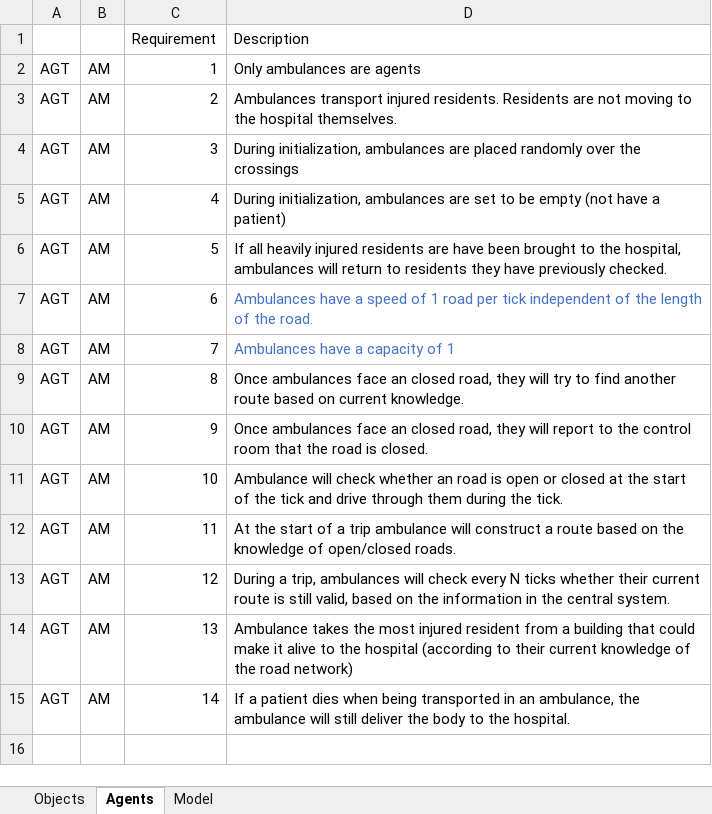
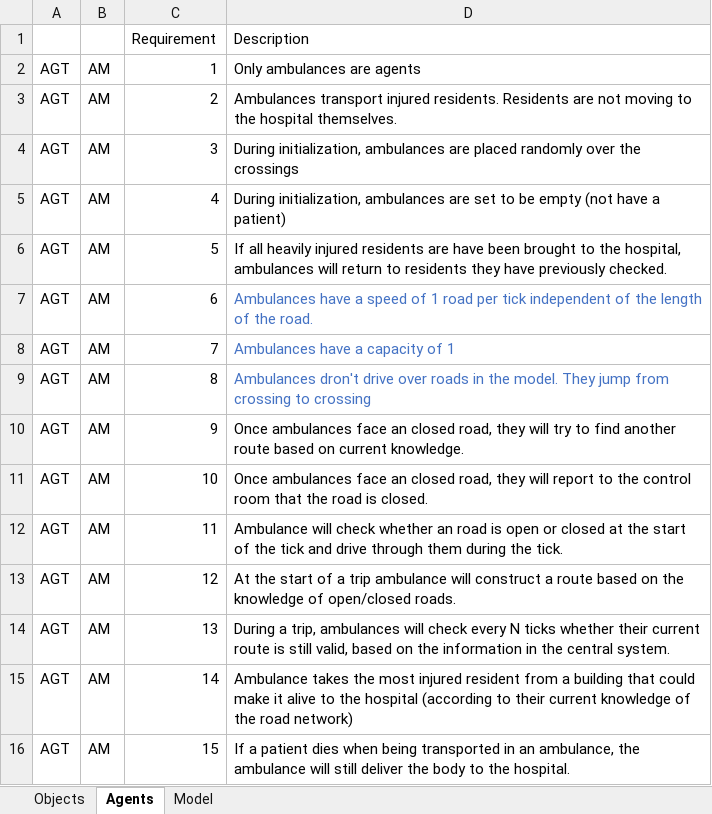
Before and after one commit to EwoutH/SEN1211-earthquake-project, an Excel workbook: conceptualisation/Requirements.xlsx, sheet Agents, drawn as a sheet; values as stored, in another font and other column widths than the file's, no borders; the diff names each change by its address in the sheet, - before the commit and + after, or states it on an @@ line.

Commit message:
Updated requirements to model, deleted Netlogo comment
- Updated requirements to what actually happens in the model.
- Deleted a comment about building damage coming later (already implemented)  in the actual model.

```diff
--- a/conceptualisation/Requirements.xlsx (sheet Agents)
+++ b/conceptualisation/Requirements.xlsx (sheet Agents)
-D9: Once ambulances face an closed road, they will try to find another route based on current knowledge.
+D9: Ambulances dron't drive over roads in the model. They jump from crossing to crossing
-D9 text colour: black
+D9 text colour: #4472C4
-D10: …they will report to the control room that the road is closed.
+D10: …they will try to find another route based on current knowledge.
-D11: Ambulance will check whether an road is open or closed at the start of the tick and drive through them during the tick.
+D11: Once ambulances face an closed road, they will report to the control room that the road is closed.
-D12: At the start of a trip ambulance will construct a route based on the knowledge of open/closed roads.
+D12: Ambulance will check whether an road is open or closed at the start of the tick and drive through them during the tick.
-D13: During a trip, ambulances will check every N ticks whether their current route is still valid, based on the information in the central system.
+D13: At the start of a trip ambulance will construct a route based on the knowledge of open/closed roads.
-D14: Ambulance takes the most injured resident from a building that could make it alive to the hospital (according to their current knowledge of the road network)
+D14: During a trip, ambulances will check every N ticks whether their current route is still valid, based on the information in the central system.
-D15: If a patient dies when being transported in an ambulance, the ambulance will still deliver the body to the hospital.
+D15: Ambulance takes the most injured resident from a building that could make it alive to the hospital (according to their current knowledge of the road network)
+row 16: AGT | AM | 15 | If a patient dies when being transported in an ambulance, the ambulance will still deliver the body to the hospital.
```
Also changed, not shown: sheet Objects, sheet Model, 1 other file.
